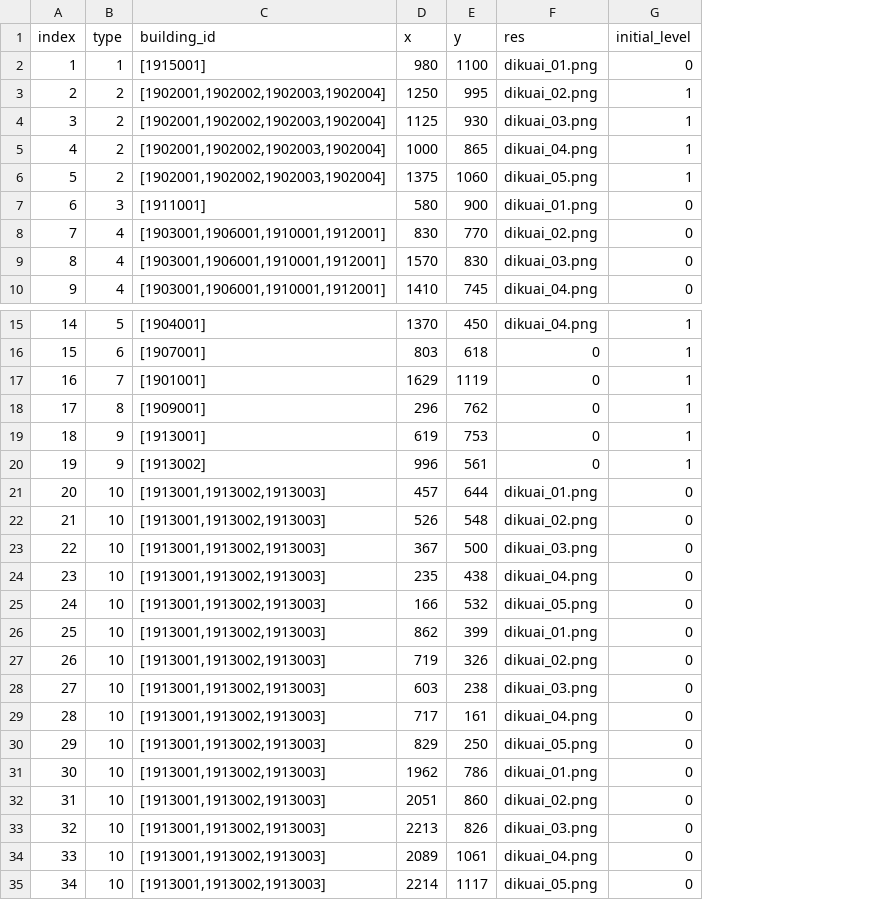
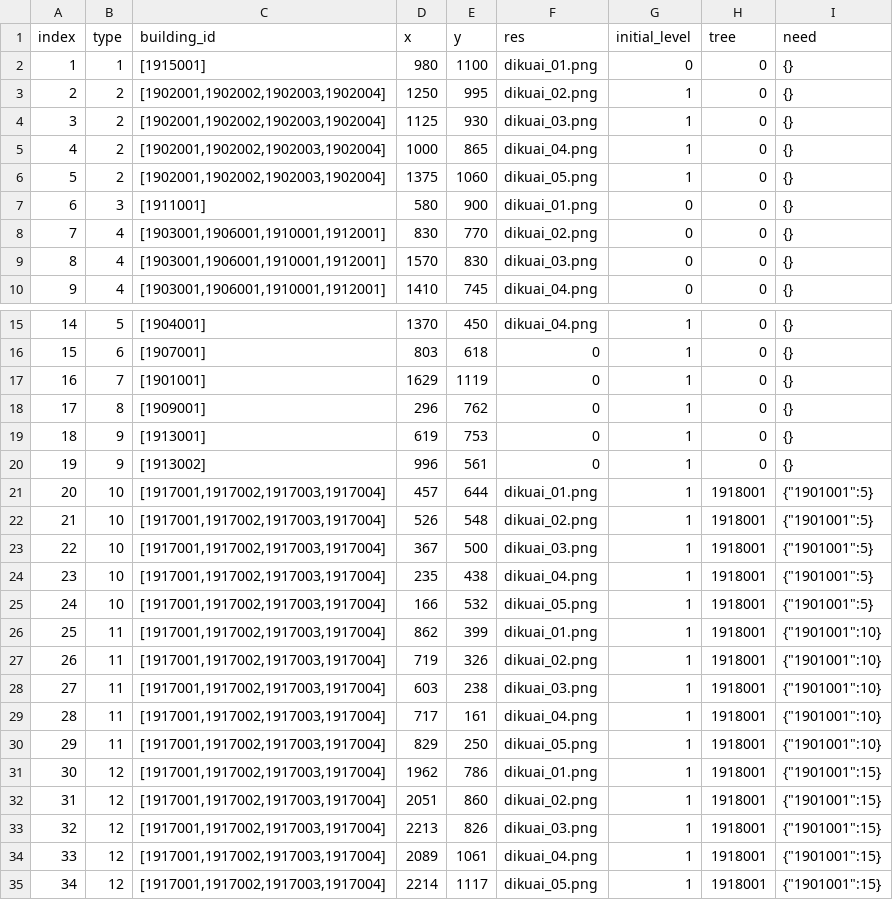
Before and after one commit to kspine/solution_pk, a CSV file: etc/poseidon/empery_center_data/castle_block.csv, drawn as a sheet; only a part is shown, gaps mark what is left out; the diff names each change by its address in the sheet, - before the commit and + after, or states it on an @@ line.

Commit message:
data

```diff
--- a/etc/poseidon/empery_center_data/castle_block.csv
+++ b/etc/poseidon/empery_center_data/castle_block.csv
+column H (tree), rows 2-10: all 0; rows 15-35: 0 | 0 | 0 | 0 | 0 | 0 | 1918001 | 1918001 | 1918001 | 1918001 | 1918001 | 1918001 | 1918001 | 1918001 | 1918001 | 1918001 | 1918001 | 1918001 | 1918001 | 1918001 | 1918001
+column I (need), rows 2-10: all {}; rows 15-35: {} | {} | {} | {} | {} | {} | {"1901001":5} | {"1901001":5} | {"1901001":5} | {"1901001":5} | {"1901001":5} | {"1901001":10} | {"1901001":10} | {"1901001":10} | {"1901001":10} | {"1901001":10} | {"1901001":15} | {"1901001":15} | {"1901001":15} | {"1901001":15} | {"1901001":15}
-C21:C35 (building_id): [1913001,1913002,1913003]
+C21:C35 (building_id): [1917001,1917002,1917003,1917004]
-G21:G35 (initial_level): 0
+G21:G35 (initial_level): 1
-B26:B30 (type): 10
+B26:B30 (type): 11
-B31:B35 (type): 10
+B31:B35 (type): 12
```
Also changed, not shown: etc/poseidon/empery_center_data/CN.csv, etc/poseidon/empery_center_data/castle_buildingxy.csv, 1 other file.
